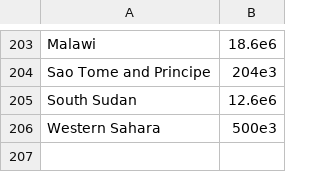
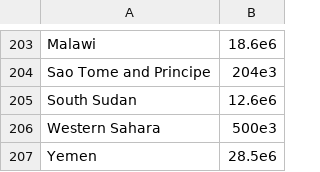
Before and after one commit to kjgonzalez/covid19_viz, a CSV file: populations.csv, drawn as a sheet; only a part is shown, gaps mark what is left out.

Commit message:
pop change

```diff
--- a/populations.csv
+++ b/populations.csv
@@ -206 +206,2 @@
 "Western Sahara",500e3
+"Yemen",28.5e6
```
